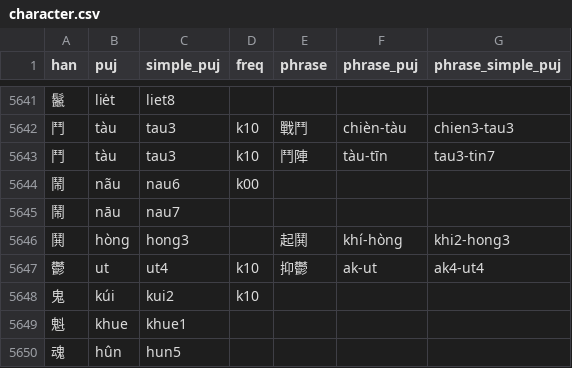
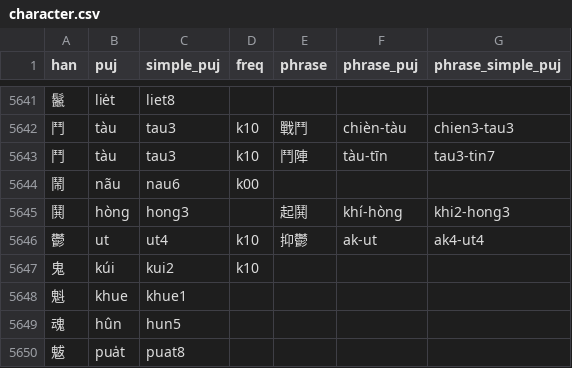
Before and after one commit to hokkien-writing/teochew-lexicon, a CSV file: character.csv, drawn as a sheet; only a part is shown, gaps mark what is left out; the shorter side is filled out with more unchanged rows; the diff names each change by its address in the sheet, - before the commit and + after, or states it on an @@ line.

Commit message:
Fix 鬧

```diff
--- a/character.csv
+++ b/character.csv
-row 5645: 鬧 | nāu | nau7
```
